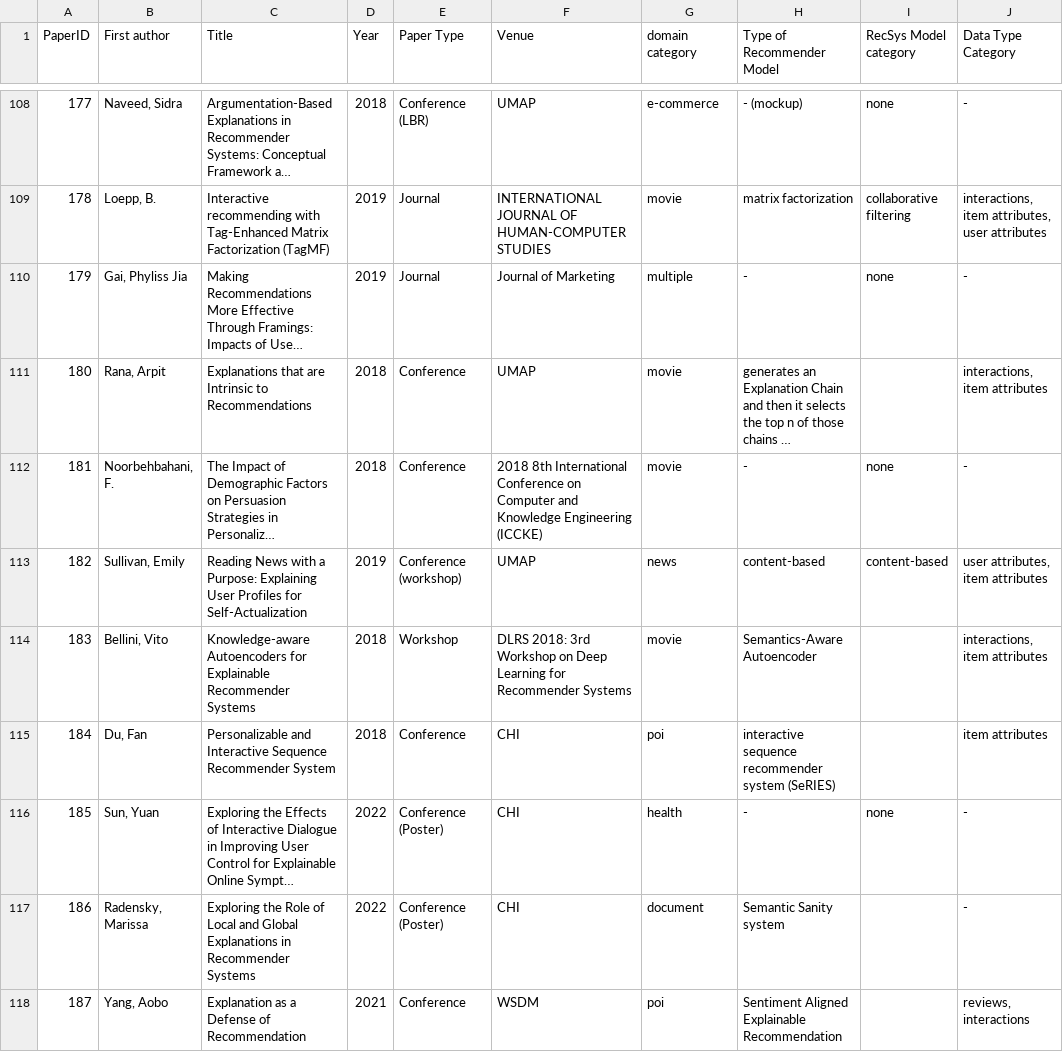
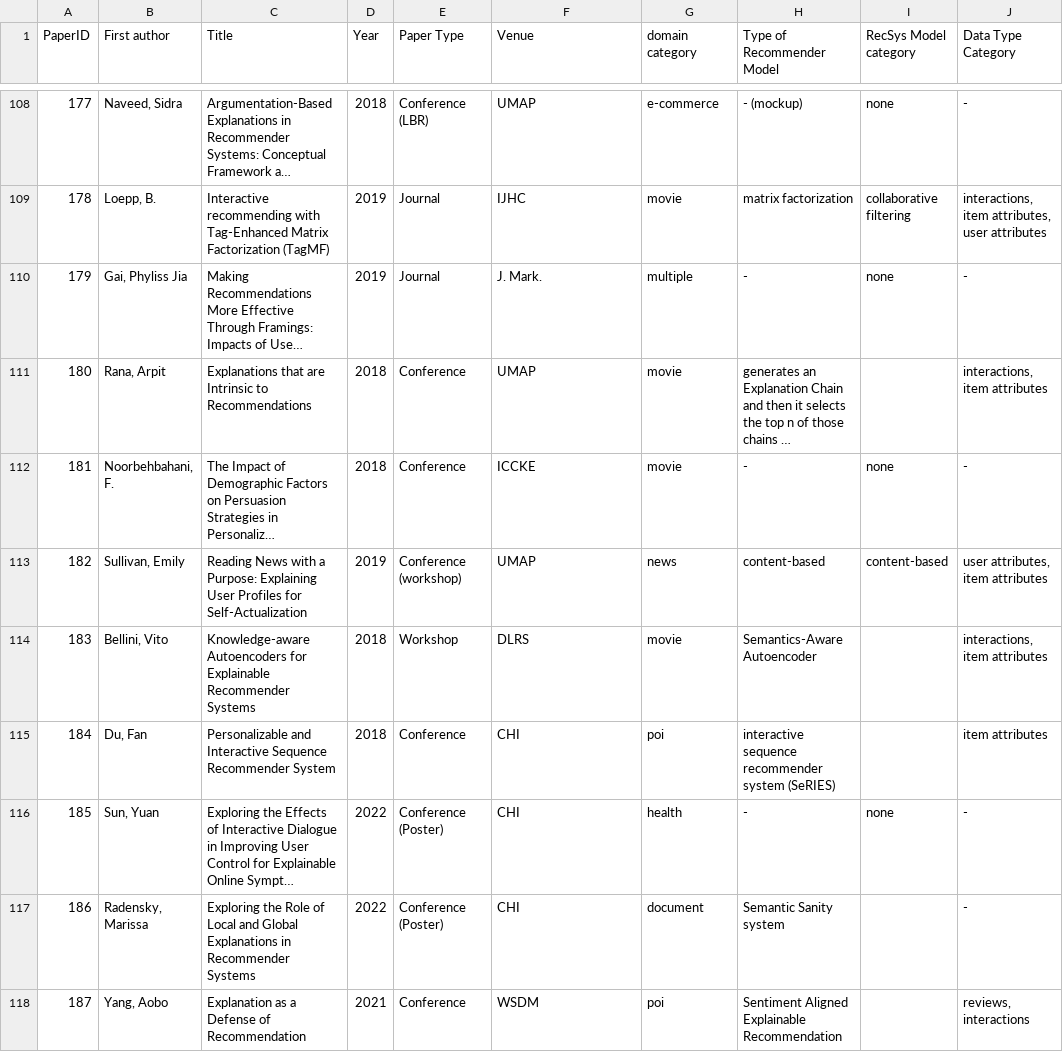
Before and after one commit to kathriwa/interactive-survey-visualization, a CSV file: src/db/original_data/survey-data - Main Sheet.csv, drawn as a sheet; only a part is shown, gaps mark what is left out; long unchanged cells end in …; the diff covers the shown part only; the diff names each change by its address in the sheet, - before the commit and + after, or states it on an @@ line.

```diff
--- a/src/db/original_data/survey-data - Main Sheet.csv
+++ b/src/db/original_data/survey-data - Main Sheet.csv
-F109 (Venue): INTERNATIONAL JOURNAL OF HUMAN-COMPUTER STUDIES
+F109 (Venue): IJHC
-F110 (Venue): Journal of Marketing
+F110 (Venue): J. Mark.
-F112 (Venue): 2018 8th International Conference on Computer and Knowledge Engineering (ICCKE)
+F112 (Venue): ICCKE
-F114 (Venue): DLRS 2018: 3rd Workshop on Deep Learning for Recommender Systems
+F114 (Venue): DLRS
```
Also changed, not shown: 35 edited cells elsewhere in this file, 2 other files.
